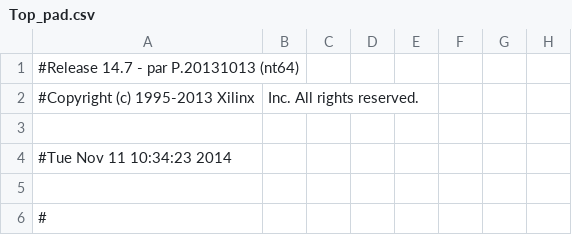
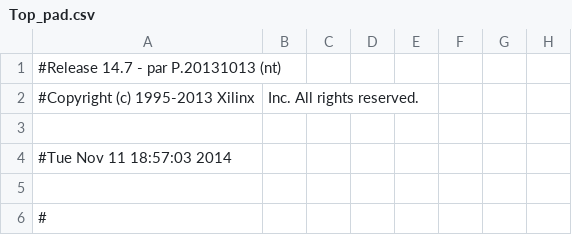
Before and after one commit to Edwardjjr/Proyecto-Final-Taller-de-Sistemas-Digitales, a CSV file: ProyectoFinal-Juego/Top_pad.csv, drawn as a sheet; only a part is shown; the diff names each change by its address in the sheet, - before the commit and + after, or states it on an @@ line.

```diff
--- a/ProyectoFinal-Juego/Top_pad.csv
+++ b/ProyectoFinal-Juego/Top_pad.csv
-A1: #Release 14.7 - par P.20131013 (nt64)
+A1: #Release 14.7 - par P.20131013 (nt)
-A4: #Tue Nov 11 10:34:23 2014
+A4: #Tue Nov 11 18:57:03 2014
```
Also changed, not shown: 49 other files.
